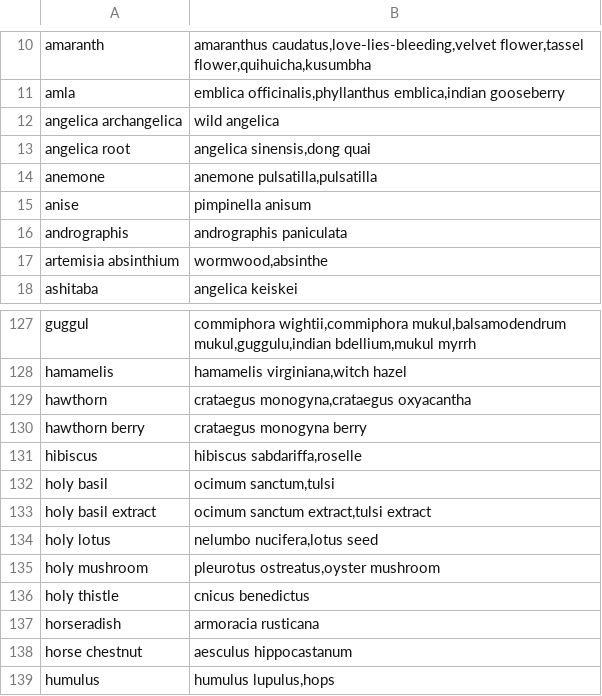
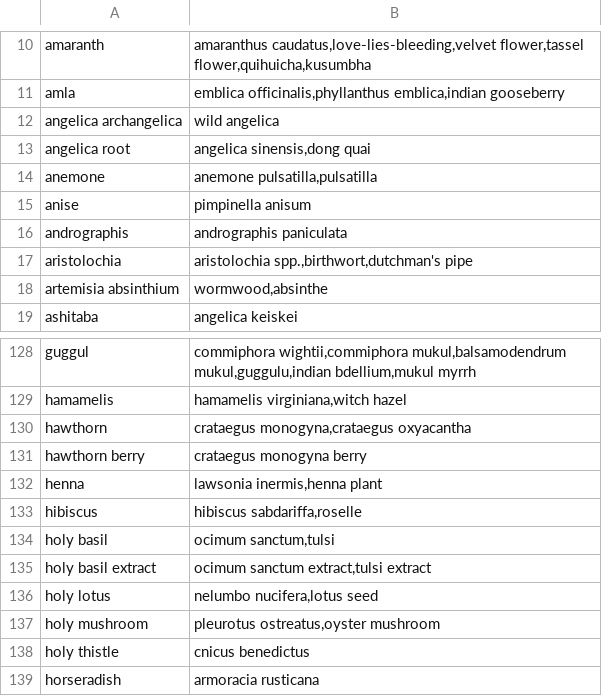
Before and after one commit to domidels/plant-therapeutic-mvp, a CSV file: app/data/seed_plants.csv, drawn as a sheet; only a part is shown, gaps mark what is left out; the shorter side is filled out with more unchanged rows.

Commit message:
updating the plant list

```diff
--- a/app/data/seed_plants.csv
+++ b/app/data/seed_plants.csv
@@ -16,2 +16,3 @@ anise,"pimpinella anisum"
 andrographis,"andrographis paniculata"
+aristolochia,"aristolochia spp.,birthwort,dutchman's pipe"
 artemisia absinthium,"wormwood,absinthe"
@@ -130,2 +131,3 @@ hawthorn,"crataegus monogyna,crataegus oxyacantha"
 hawthorn berry,"crataegus monogyna berry"
+henna,"lawsonia inermis,henna plant"
 hibiscus,"hibiscus sabdariffa,roselle"
```
